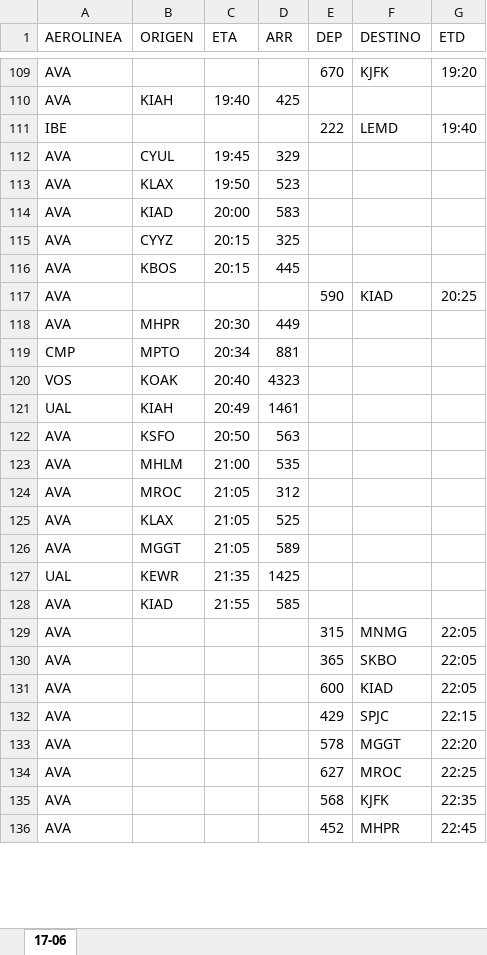
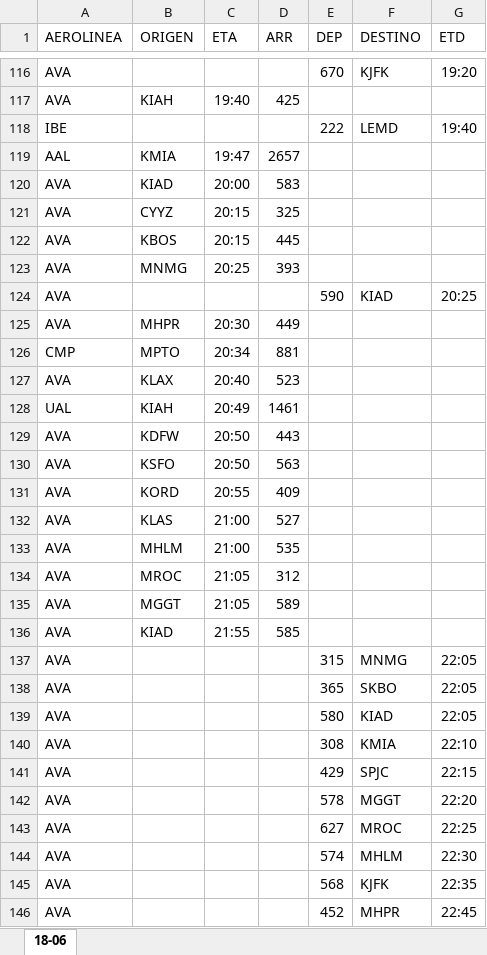
Before and after one commit to sacomais/PDA_MSLP, an Excel workbook: public/operaciones.xlsx, sheet 18-06, drawn as a sheet; only a part is shown, gaps mark what is left out; values as stored, in another font and other column widths than the file's, no borders; removed rows and columns are numbered as before the commit, all else as after; the diff covers the shown part only; the diff names each change by its address in the sheet, - before the commit and + after, or states it on an @@ line.

```diff
--- a/public/operaciones.xlsx (sheet 18-06)
+++ b/public/operaciones.xlsx (sheet 18-06)
-sheet tab: 17-06
+sheet tab: 18-06
-row 112: AVA | CYUL | 19:45 | 329
-row 113: AVA | KLAX | 19:50 | 523
+row 119: AAL | KMIA | 19:47 | 2657
+row 123: AVA | MNMG | 20:25 | 393
-row 120: VOS | KOAK | 20:40 | 4323
+row 127: AVA | KLAX | 20:40 | 523
+row 129: AVA | KDFW | 20:50 | 443
+row 131: AVA | KORD | 20:55 | 409
+row 132: AVA | KLAS | 21:00 | 527
-row 125: AVA | KLAX | 21:05 | 525
-row 127: UAL | KEWR | 21:35 | 1425
-E139 (DEP): 600
+E139 (DEP): 580
+row 140: AVA |  |  |  | 308 | KMIA | 22:10
+row 144: AVA |  |  |  | 574 | MHLM | 22:30
```
Also changed, not shown: 18 added rows, 13 removed rows and 17 edited cells elsewhere in this sheet, 1 other file.
